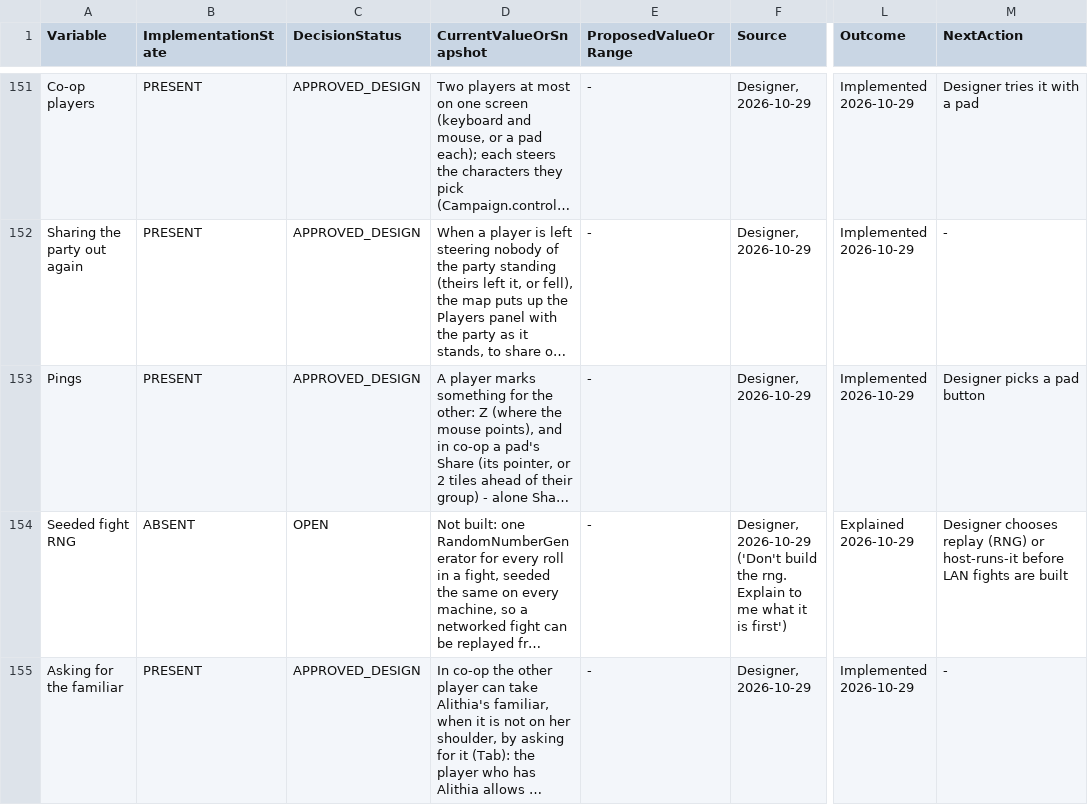
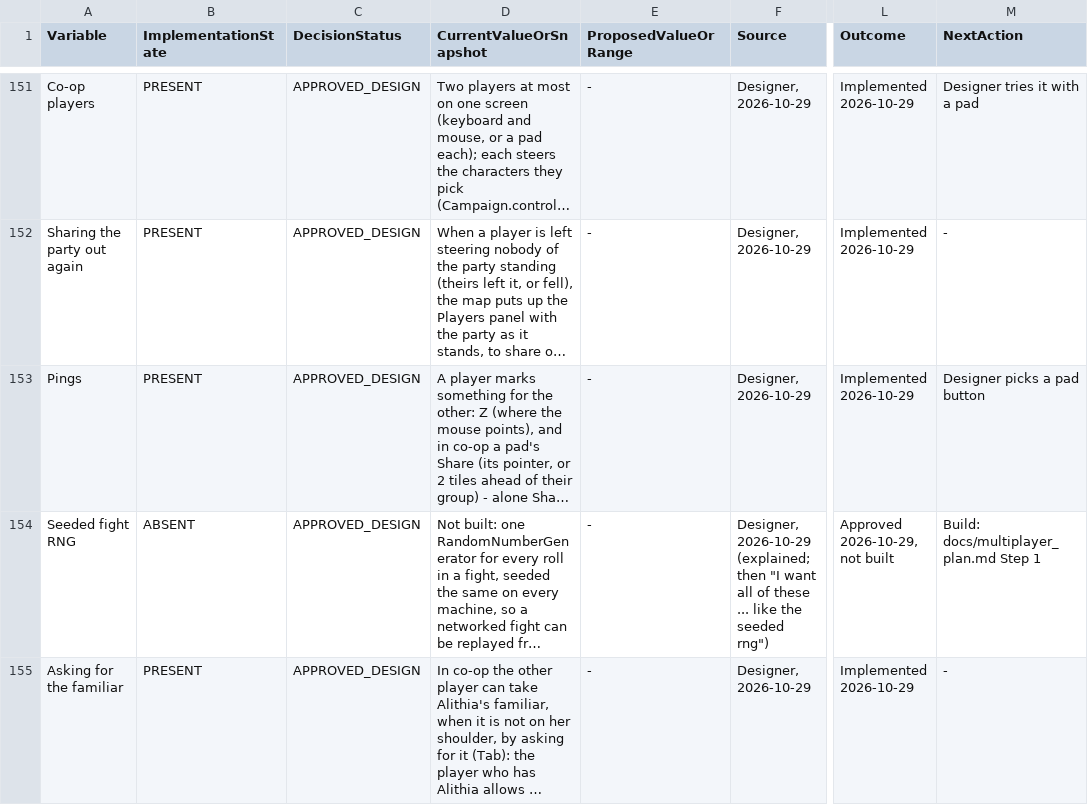
Before and after one commit to petrosleftsis-max/truthnukeproject, a CSV file: docs/design_status_ledger.csv, drawn as a sheet; only a part is shown, gaps mark what is left out; long unchanged cells end in …; the diff covers the shown part only; the diff names each change by its address in the sheet, - before the commit and + after, or states it on an @@ line.

```diff
--- a/docs/design_status_ledger.csv
+++ b/docs/design_status_ledger.csv
-C154 (DecisionStatus): OPEN
+C154 (DecisionStatus): APPROVED_DESIGN
-F154 (Source): Designer, 2026-10-29 ('Don't build the rng. Explain to me what it is first')
+F154 (Source): Designer, 2026-10-29 (explained; then "I want all of these ... like the seeded rng")
-L154 (Outcome): Explained 2026-10-29
+L154 (Outcome): Approved 2026-10-29, not built
-M154 (NextAction): Designer chooses replay (RNG) or host-runs-it before LAN fights are built
+M154 (NextAction): Build: docs/multiplayer_plan.md Step 1
```
Also changed, not shown: 6 added rows elsewhere in this file, 5 other files.
